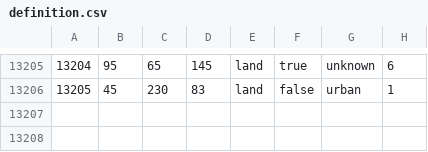
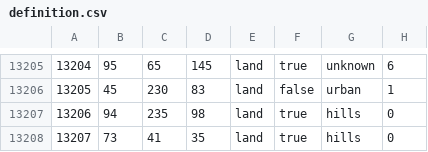
Before and after one commit to BAAKER/testmode, a CSV file: map/definition.csv, drawn as a sheet; only a part is shown, gaps mark what is left out.

```diff
--- a/map/definition.csv
+++ b/map/definition.csv
@@ -13206 +13206,3 @@
 13205;45;230;83;land;false;urban;1
+13206;94;235;98;land;true;hills;0
+13207;73;41;35;land;true;hills;0
```
Also changed, not shown: 26 other files.
